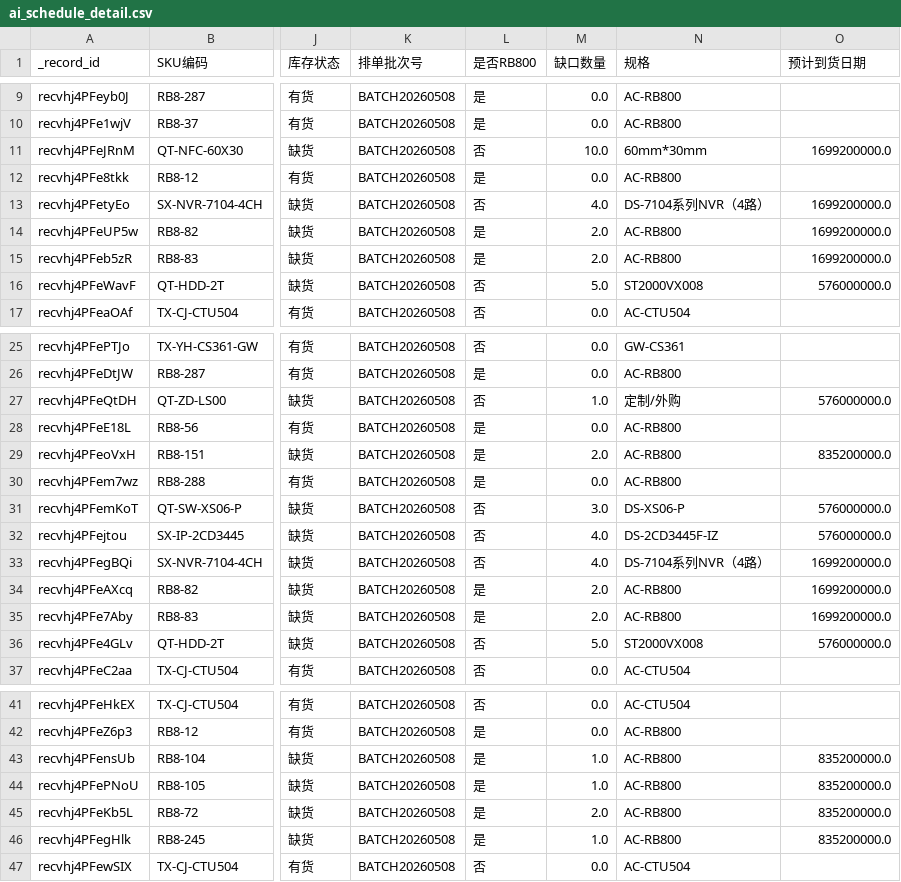
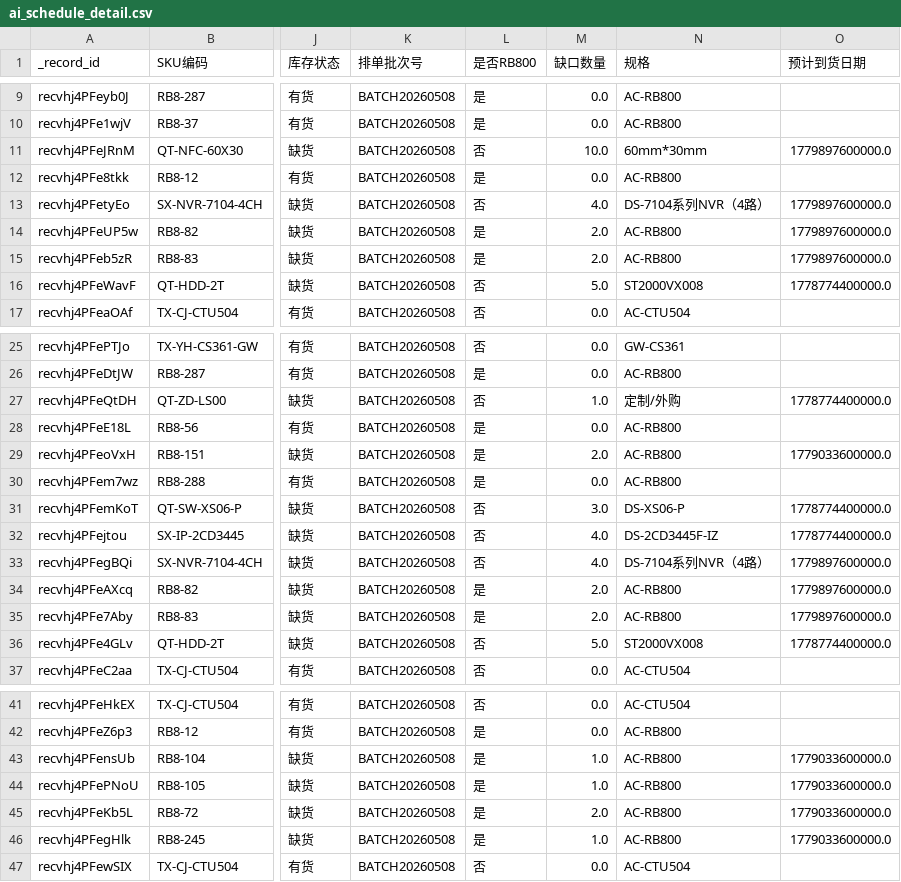
Before and after one commit to BraveNewWorldcn/AI_Scheduling_Project, a CSV file: cache/ai_schedule_detail.csv, drawn as a sheet; only a part is shown, gaps mark what is left out; the diff covers the shown part only; the diff names each change by its address in the sheet, - before the commit and + after, or states it on an @@ line.

```diff
--- a/cache/ai_schedule_detail.csv
+++ b/cache/ai_schedule_detail.csv
-O11 (预计到货日期): 1699200000.0
+O11 (预计到货日期): 1779897600000.0
-O13:O15 (预计到货日期): 1699200000.0
+O13:O15 (预计到货日期): 1779897600000.0
-O16 (预计到货日期): 576000000.0
+O16 (预计到货日期): 1778774400000.0
-O27 (预计到货日期): 576000000.0
+O27 (预计到货日期): 1778774400000.0
-O29 (预计到货日期): 835200000.0
+O29 (预计到货日期): 1779033600000.0
-O31:O32 (预计到货日期): 576000000.0
+O31:O32 (预计到货日期): 1778774400000.0
-O33:O35 (预计到货日期): 1699200000.0
+O33:O35 (预计到货日期): 1779897600000.0
-O36 (预计到货日期): 576000000.0
+O36 (预计到货日期): 1778774400000.0
-O43:O46 (预计到货日期): 835200000.0
+O43:O46 (预计到货日期): 1779033600000.0
```
Also changed, not shown: 2 edited cells elsewhere in this file, cache/ai_schedule_summary.csv, 1 other file.
